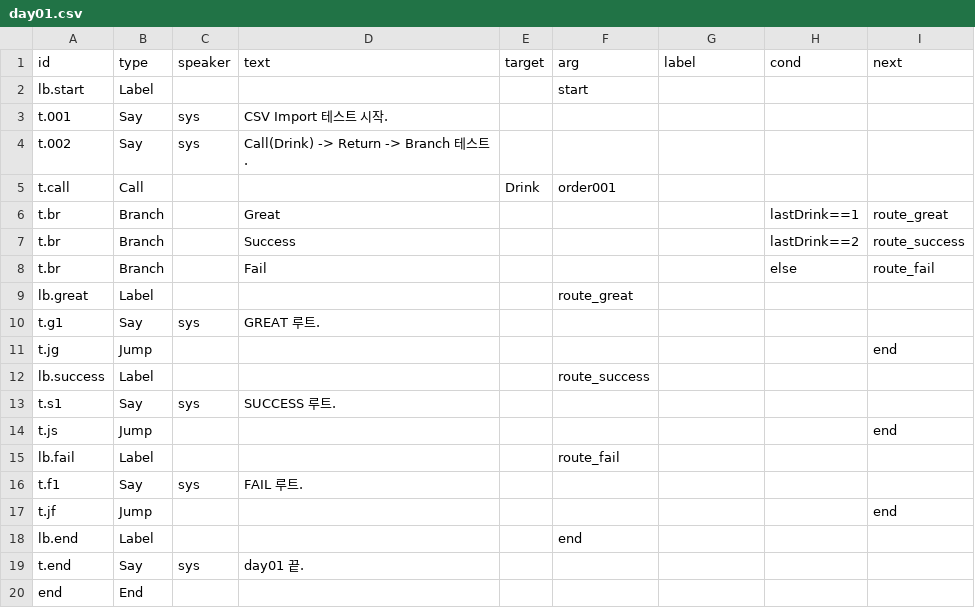
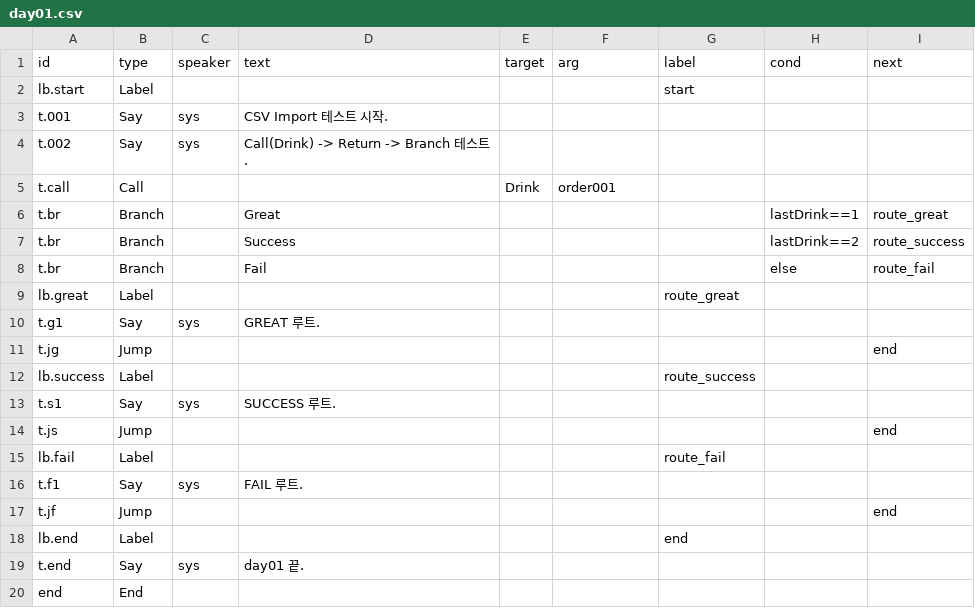
Before and after one commit to TEZIEL/PPP, a CSV file: Assets/Apps/BLUE/Data/VN/day01.csv, drawn as a sheet; the diff names each change by its address in the sheet, - before the commit and + after, or states it on an @@ line.

```diff
--- a/Assets/Apps/BLUE/Data/VN/day01.csv
+++ b/Assets/Apps/BLUE/Data/VN/day01.csv
-F2 (arg): start
+F2 (arg): (empty)
-G2 (label): (empty)
+G2 (label): start
-F9 (arg): route_great
+F9 (arg): (empty)
-G9 (label): (empty)
+G9 (label): route_great
-F12 (arg): route_success
+F12 (arg): (empty)
-G12 (label): (empty)
+G12 (label): route_success
-F15 (arg): route_fail
+F15 (arg): (empty)
-G15 (label): (empty)
+G15 (label): route_fail
-F18 (arg): end
+F18 (arg): (empty)
-G18 (label): (empty)
+G18 (label): end
```
Also changed, not shown: 15 other files.
